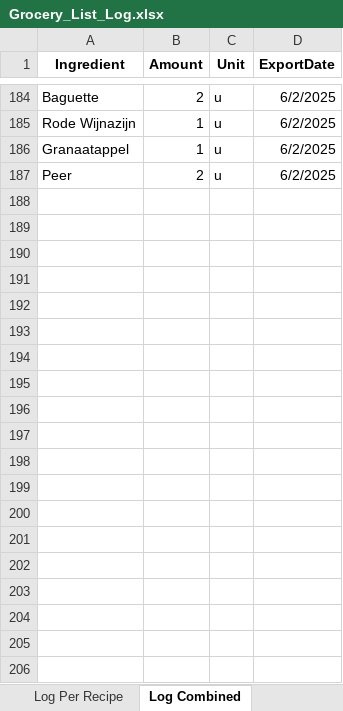
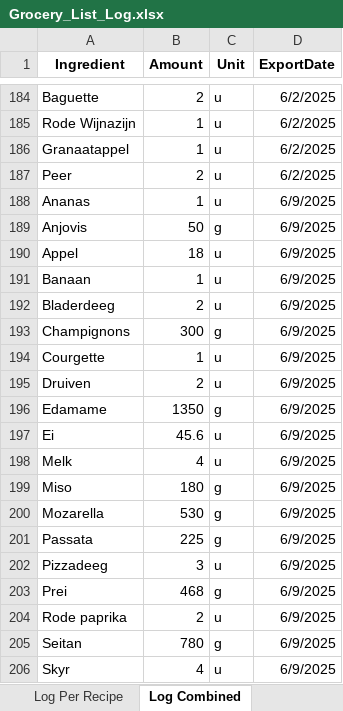
Before and after one commit to Callistah/Grocery_list, an Excel workbook: Excel_files/Log/Grocery_List_Log.xlsx, sheet Log Combined, drawn as a sheet; only a part is shown, gaps mark what is left out; values as stored, in another font and other column widths than the file's, no borders; the diff covers the shown part only; the diff names each change by its address in the sheet, - before the commit and + after, or states it on an @@ line.

```diff
--- a/Excel_files/Log/Grocery_List_Log.xlsx (sheet Log Combined)
+++ b/Excel_files/Log/Grocery_List_Log.xlsx (sheet Log Combined)
+row 188: Ananas | 1 | u | 6/9/2025
+row 189: Anjovis | 50 | g | 6/9/2025
+row 190: Appel | 18 | u | 6/9/2025
+row 191: Banaan | 1 | u | 6/9/2025
+row 192: Bladerdeeg | 2 | u | 6/9/2025
+row 193: Champignons | 300 | g | 6/9/2025
+row 194: Courgette | 1 | u | 6/9/2025
+row 195: Druiven | 2 | u | 6/9/2025
+row 196: Edamame | 1350 | g | 6/9/2025
+row 197: Ei | 45.6 | u | 6/9/2025
+row 198: Melk | 4 | u | 6/9/2025
+row 199: Miso | 180 | g | 6/9/2025
+row 200: Mozarella | 530 | g | 6/9/2025
+row 201: Passata | 225 | g | 6/9/2025
+row 202: Pizzadeeg | 3 | u | 6/9/2025
+row 203: Prei | 468 | g | 6/9/2025
+row 204: Rode paprika | 2 | u | 6/9/2025
+row 205: Seitan | 780 | g | 6/9/2025
+row 206: Skyr | 4 | u | 6/9/2025
```
Also changed, not shown: 21 added rows elsewhere in this sheet, sheet Log Per Recipe, Excel_files/data.xlsx, 1 other file.
